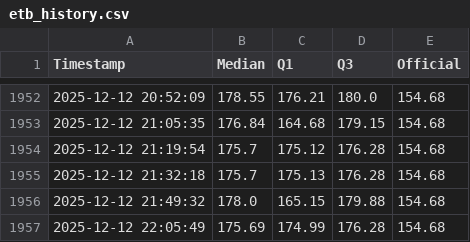
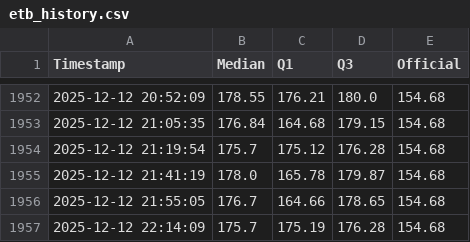
Before and after one commit to mikilegesse/etb-market-watch, a CSV file: etb_history.csv, drawn as a sheet; only a part is shown, gaps mark what is left out.

```diff
--- a/etb_history.csv
+++ b/etb_history.csv
@@ -1954,4 +1954,4 @@ Timestamp,Median,Q1,Q3,Official
 2025-12-12 21:19:54,175.7,175.12,176.28,154.68
-2025-12-12 21:32:18,175.7,175.13,176.28,154.68
-2025-12-12 21:49:32,178.0,165.15,179.88,154.68
-2025-12-12 22:05:49,175.69,174.99,176.28,154.68
+2025-12-12 21:41:19,178.0,165.78,179.87,154.68
+2025-12-12 21:55:05,176.7,164.66,178.65,154.68
+2025-12-12 22:14:09,175.7,175.19,176.28,154.68
```
Also changed, not shown: 3 other files.
